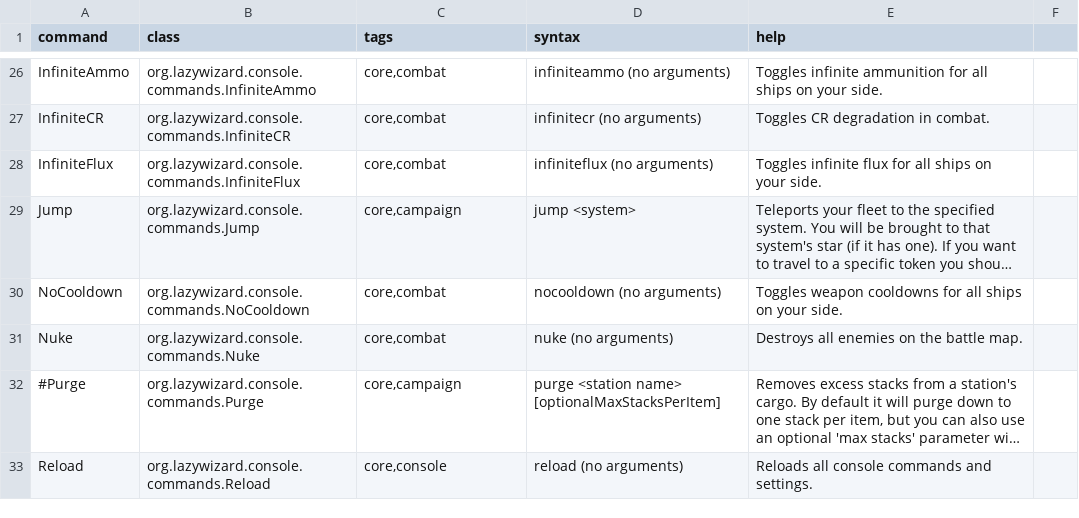
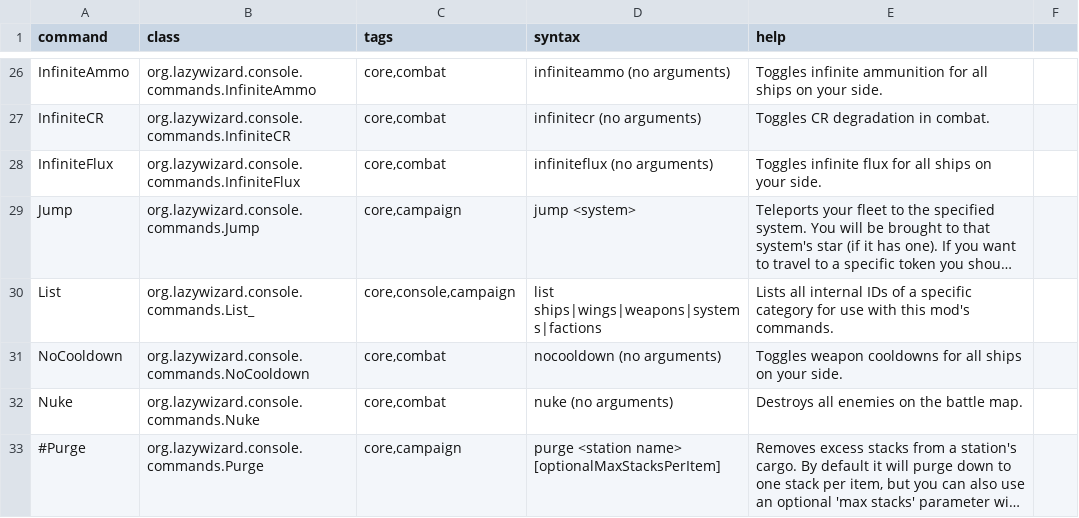
Before and after one commit to LazyWizard/console-commands, a CSV file: commands.csv, drawn as a sheet; only a part is shown, gaps mark what is left out; the shorter side is filled out with more unchanged rows; long unchanged cells end in …; the diff names each change by its address in the sheet, - before the commit and + after, or states it on an @@ line.

```diff
--- a/commands.csv
+++ b/commands.csv
+row 30: List | org.lazywizard.console.commands.List_ | core,console,campaign | list ships|wings|weapons|systems|factions | Lists all internal IDs of a specific category for use with this mod's commands.
```
Also changed, not shown: runcode_imports.csv, 3 other files.
